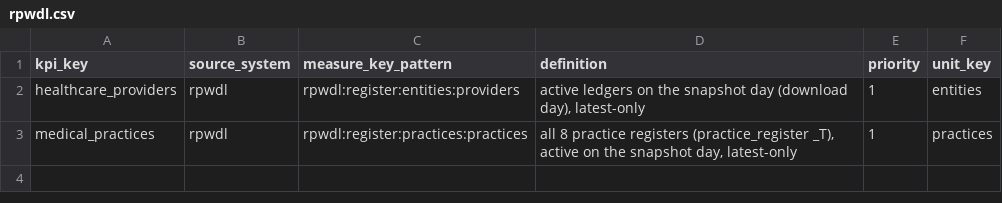
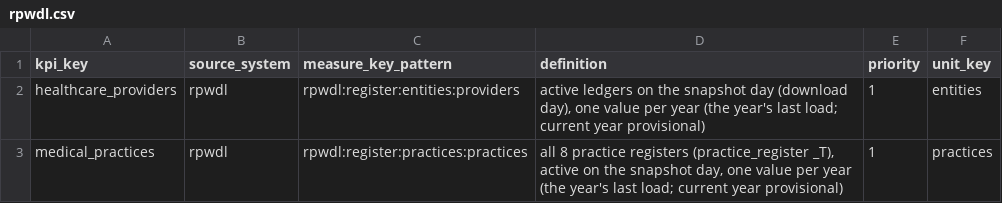
Before and after one commit to zohelo/zohelo-data, a CSV file: warehouse/seed_rows/kpi_measure/rpwdl.csv, drawn as a sheet.

```diff
--- a/warehouse/seed_rows/kpi_measure/rpwdl.csv
+++ b/warehouse/seed_rows/kpi_measure/rpwdl.csv
@@ -1,3 +1,3 @@
 kpi_key,source_system,measure_key_pattern,definition,priority,unit_key
-healthcare_providers,rpwdl,rpwdl:register:entities:providers,"active ledgers on the snapshot day (download day), latest-only",1,entities
-medical_practices,rpwdl,rpwdl:register:practices:practices,"all 8 practice registers (practice_register _T), active on the snapshot day, latest-only",1,practices
+healthcare_providers,rpwdl,rpwdl:register:entities:providers,"active ledgers on the snapshot day (download day), one value per year (the year's last load; current year provisional)",1,entities
+medical_practices,rpwdl,rpwdl:register:practices:practices,"all 8 practice registers (practice_register _T), active on the snapshot day, one value per year (the year's last load; current year provisional)",1,practices
```
Also changed, not shown: warehouse/seed_rows/kpi/rpwdl.csv, 20 other files.
